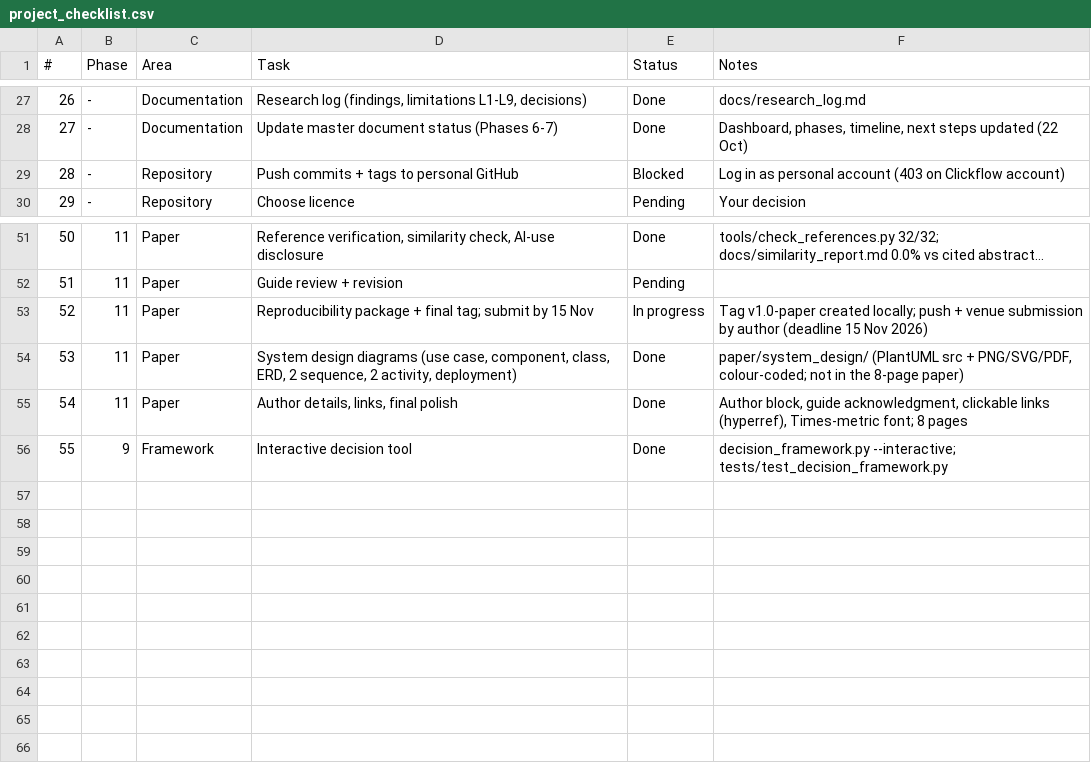
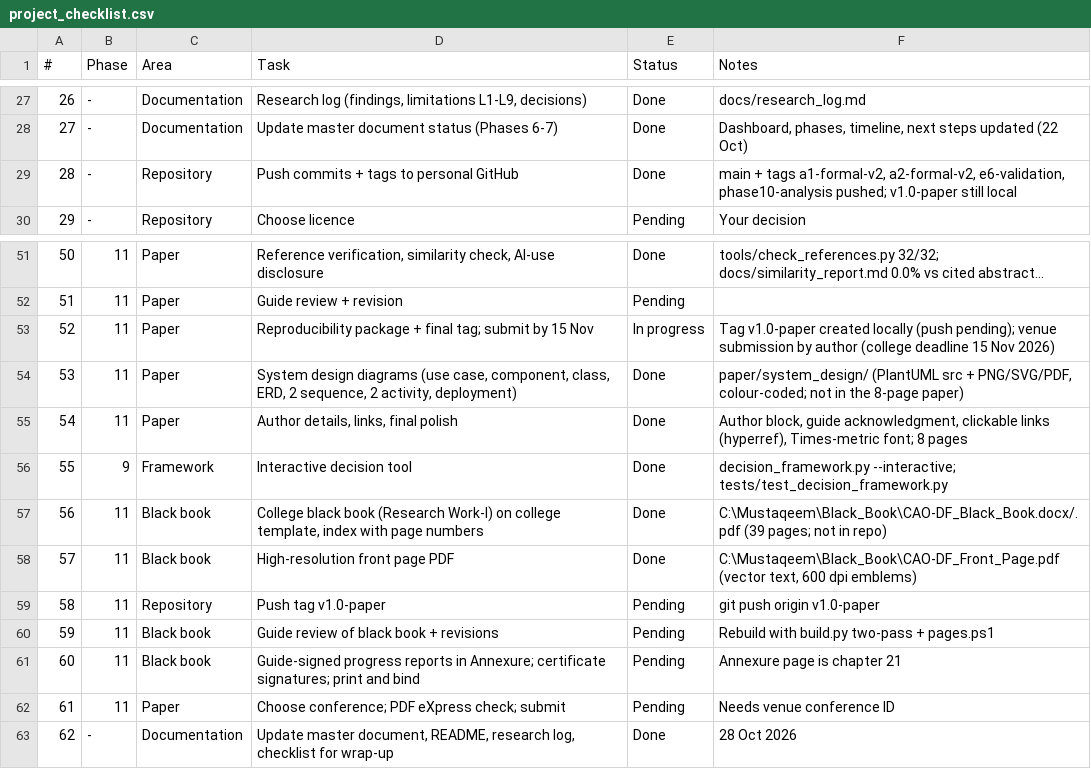
Before and after one commit to Mustaqeem3313/spark-cost-aware-optimization-CAO-DF, a CSV file: docs/project_checklist.csv, drawn as a sheet; only a part is shown, gaps mark what is left out; long unchanged cells end in …; the diff names each change by its address in the sheet, - before the commit and + after, or states it on an @@ line.

```diff
--- a/docs/project_checklist.csv
+++ b/docs/project_checklist.csv
-E29 (Status): Blocked
+E29 (Status): Done
-F29 (Notes): Log in as personal account (403 on Clickflow account)
+F29 (Notes): main + tags a1-formal-v2, a2-formal-v2, e6-validation, phase10-analysis pushed; v1.0-paper still local
-F53 (Notes): …v1.0-paper created locally; push + venue submission by author (deadline 15 Nov…
+F53 (Notes): …v1.0-paper created locally (push pending); venue submission by author (college deadline 15 Nov…
+row 57: 56 | 11 | Black book | College black book (Research Work-I) on college template, index with page numbers | Done | C:\Mustaqeem\Black_Book\CAO-DF_Black_Book.docx/.pdf (39 pages; not in repo)
+row 58: 57 | 11 | Black book | High-resolution front page PDF | Done | C:\Mustaqeem\Black_Book\CAO-DF_Front_Page.pdf (vector text, 600 dpi emblems)
+row 59: 58 | 11 | Repository | Push tag v1.0-paper | Pending | git push origin v1.0-paper
+row 60: 59 | 11 | Black book | Guide review of black book + revisions | Pending | Rebuild with build.py two-pass + pages.ps1
+row 61: 60 | 11 | Black book | Guide-signed progress reports in Annexure; certificate signatures; print and bind | Pending | Annexure page is chapter 21
+row 62: 61 | 11 | Paper | Choose conference; PDF eXpress check; submit | Pending | Needs venue conference ID
+row 63: 62 | - | Documentation | Update master document, README, research log, checklist for wrap-up | Done | 28 Oct 2026
```
Also changed, not shown: 3 other files.
